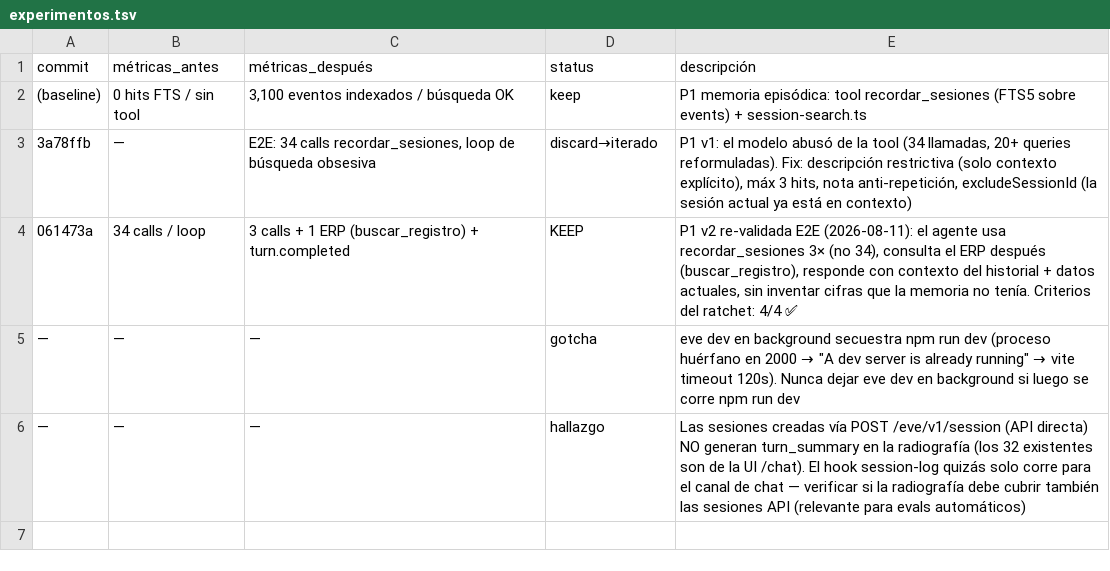
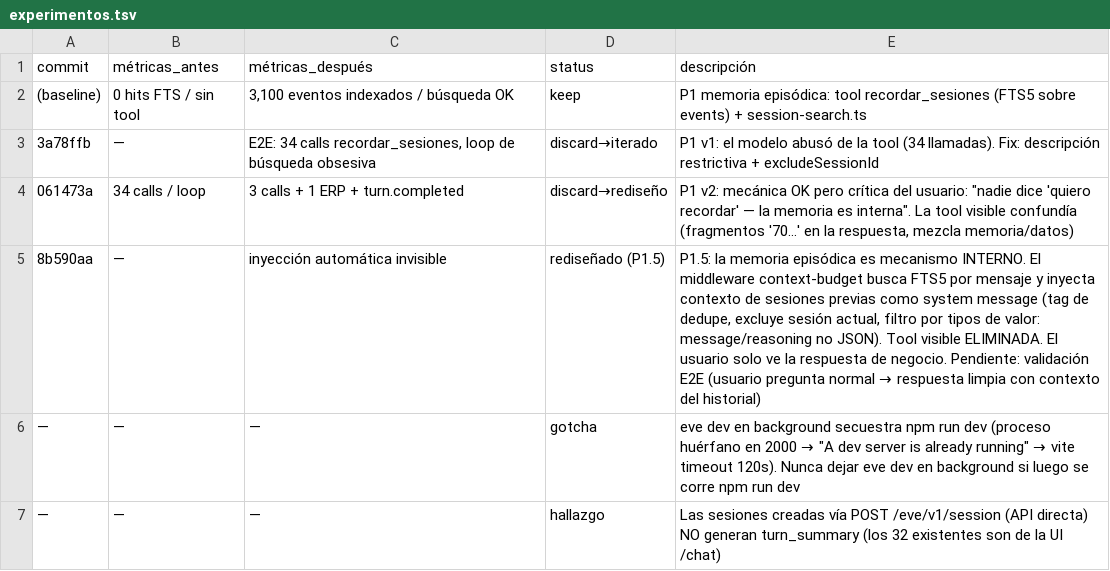
Before and after one commit to carlosg2/sk-eve, a TSV file: docs/experimentos.tsv, drawn as a sheet.

Commit message:
docs(p1.5): log del rediseño — P1 v2 marcado discard→rediseño

```diff
--- a/docs/experimentos.tsv
+++ b/docs/experimentos.tsv
@@ -2,5 +2,6 @@ commit	métricas_antes	métricas_después	status	descripción
 (baseline)	0 hits FTS / sin tool	3,100 eventos indexados / búsqueda OK	keep	P1 memoria episódica: tool recordar_sesiones (FTS5 sobre events) + session-search.ts
-3a78ffb	—	E2E: 34 calls recordar_sesiones, loop de búsqueda obsesiva	discard→iterado	P1 v1: el modelo abusó de la tool (34 llamadas, 20+ queries reformuladas). Fix: descripción restrictiva (solo contexto explícito), máx 3 hits, nota anti-repetición, excludeSessionId (la sesión actual ya está en contexto)
-061473a	34 calls / loop	3 calls + 1 ERP (buscar_registro) + turn.completed	KEEP	P1 v2 re-validada E2E (2026-08-11): el agente usa recordar_sesiones 3× (no 34), consulta el ERP después (buscar_registro), responde con contexto del historial + datos actuales, sin inventar cifras que la memoria no tenía. Criterios del ratchet: 4/4 ✅
+3a78ffb	—	E2E: 34 calls recordar_sesiones, loop de búsqueda obsesiva	discard→iterado	P1 v1: el modelo abusó de la tool (34 llamadas). Fix: descripción restrictiva + excludeSessionId
+061473a	34 calls / loop	3 calls + 1 ERP + turn.completed	discard→rediseño	P1 v2: mecánica OK pero crítica del usuario: "nadie dice 'quiero recordar' — la memoria es interna". La tool visible confundía (fragmentos '70…' en la respuesta, mezcla memoria/datos)
+8b590aa	—	inyección automática invisible	rediseñado (P1.5)	P1.5: la memoria episódica es mecanismo INTERNO. El middleware context-budget busca FTS5 por mensaje y inyecta contexto de sesiones previas como system message (tag de dedupe, excluye sesión actual, filtro por tipos de valor: message/reasoning no JSON). Tool visible ELIMINADA. El usuario solo ve la respuesta de negocio. Pendiente: validación E2E (usuario pregunta normal → respuesta limpia con contexto del historial)
 —	—	—	gotcha	eve dev en background secuestra npm run dev (proceso huérfano en 2000 → "A dev server is already running" → vite timeout 120s). Nunca dejar eve dev en background si luego se corre npm run dev
-—	—	—	hallazgo	Las sesiones creadas vía POST /eve/v1/session (API directa) NO generan turn_summary en la radiografía (los 32 existentes son de la UI /chat). El hook session-log quizás solo corre para el canal de chat — verificar si la radiografía debe cubrir también las sesiones API (relevante para evals automáticos)
+—	—	—	hallazgo	Las sesiones creadas vía POST /eve/v1/session (API directa) NO generan turn_summary (los 32 existentes son de la UI /chat)
```
